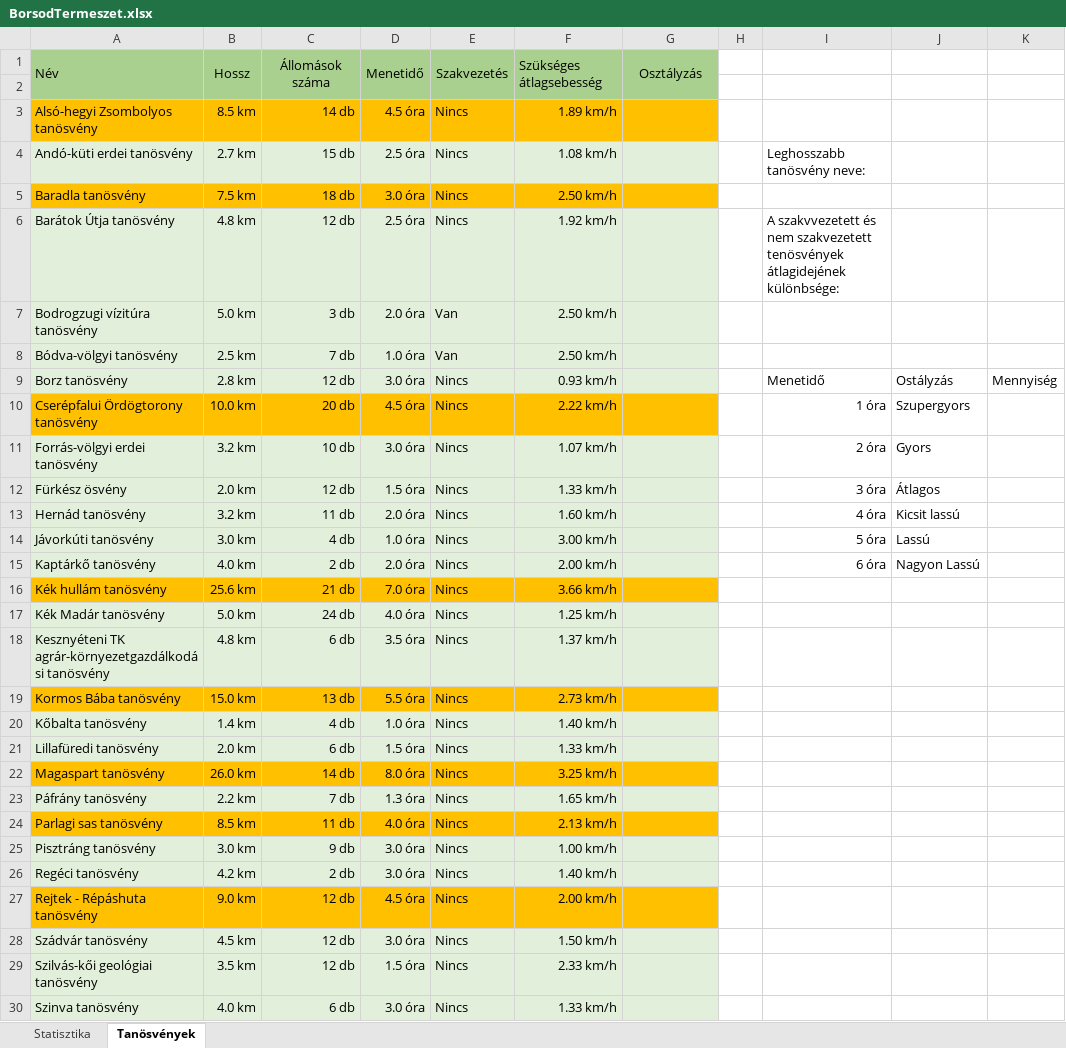
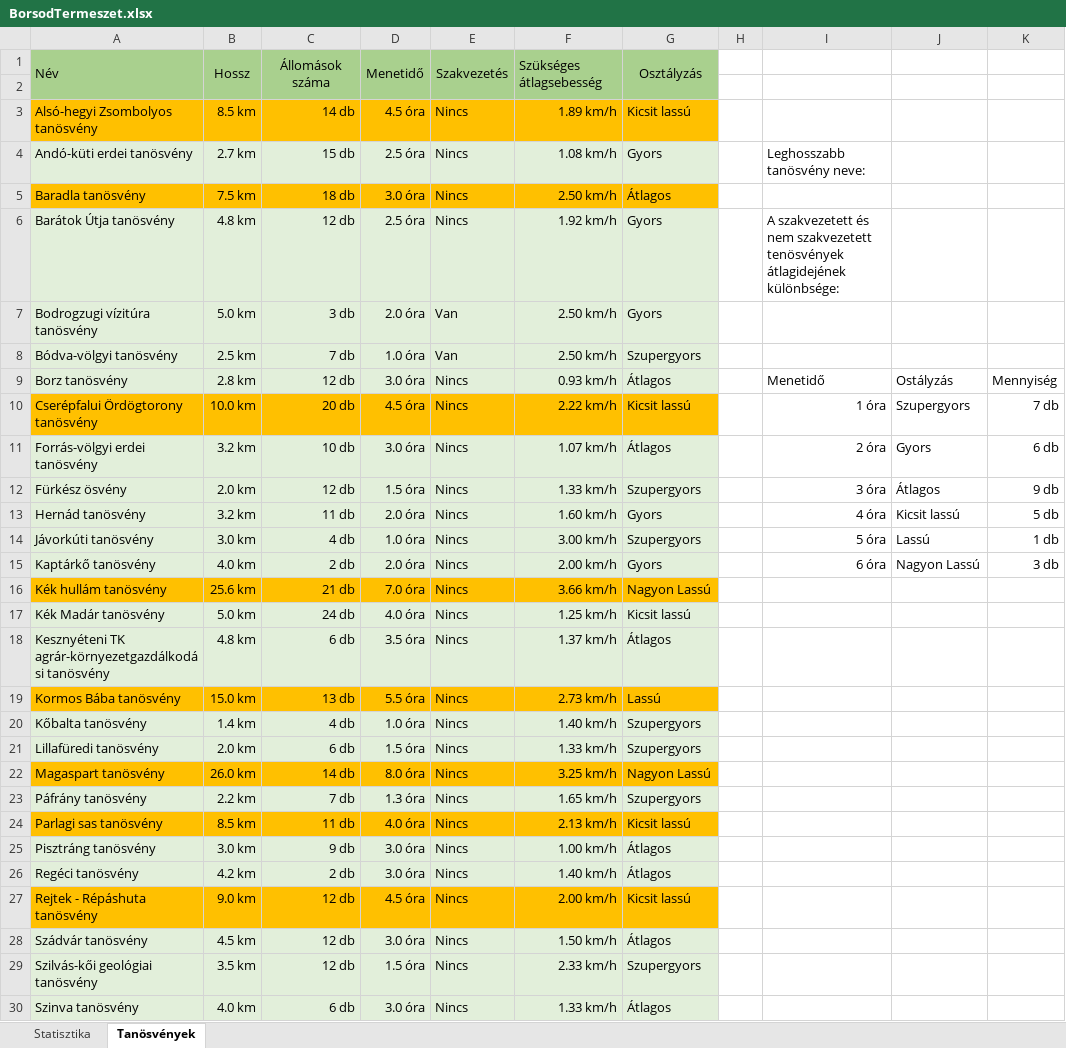
Before and after one commit to koblosistvan/fakt2025, an Excel workbook: SIpos Kristóf/Oktv/Oktv 2122/BorsodTermeszet.xlsx, sheet Tanösvények, drawn as a sheet; only a part is shown; values as stored, in another font and other column widths than the file's, no borders; the diff covers the shown part only; the diff names each change by its address in the sheet, - before the commit and + after, or states it on an @@ line.

```diff
--- a/SIpos Kristóf/Oktv/Oktv 2122/BorsodTermeszet.xlsx (sheet Tanösvények)
+++ b/SIpos Kristóf/Oktv/Oktv 2122/BorsodTermeszet.xlsx (sheet Tanösvények)
-G3: (empty)
+G3: Kicsit lassú
-G4: (empty)
+G4: Gyors
-G5: (empty)
+G5: Átlagos
-G6:G7: (empty)
+G6:G7: Gyors
-I6: A szakvvezetett és nem…
+I6: A szakvezetett és nem…
-G8: (empty)
+G8: Szupergyors
-G9: (empty)
+G9: Átlagos
-G10: (empty)
+G10: Kicsit lassú
-K10: (empty)
+K10: 7 db
-G11: (empty)
+G11: Átlagos
-K11: (empty)
+K11: 6 db
-G12: (empty)
+G12: Szupergyors
-K12: (empty)
+K12: 9 db
-G13: (empty)
+G13: Gyors
-K13: (empty)
+K13: 5 db
-G14: (empty)
+G14: Szupergyors
-K14: (empty)
+K14: 1 db
-G15: (empty)
+G15: Gyors
-K15: (empty)
+K15: 3 db
-G16: (empty)
+G16: Nagyon Lassú
-G17: (empty)
+G17: Kicsit lassú
-G18: (empty)
+G18: Átlagos
-G19: (empty)
+G19: Lassú
-G20:G21: (empty)
+G20:G21: Szupergyors
-G22: (empty)
+G22: Nagyon Lassú
-G23: (empty)
+G23: Szupergyors
-G24: (empty)
+G24: Kicsit lassú
-G25:G26: (empty)
+G25:G26: Átlagos
-G27: (empty)
+G27: Kicsit lassú
-G28: (empty)
+G28: Átlagos
-G29: (empty)
+G29: Szupergyors
-G30: (empty)
+G30: Átlagos
```
Also changed, not shown: 3 edited cells elsewhere in this sheet, charts or pictures.
